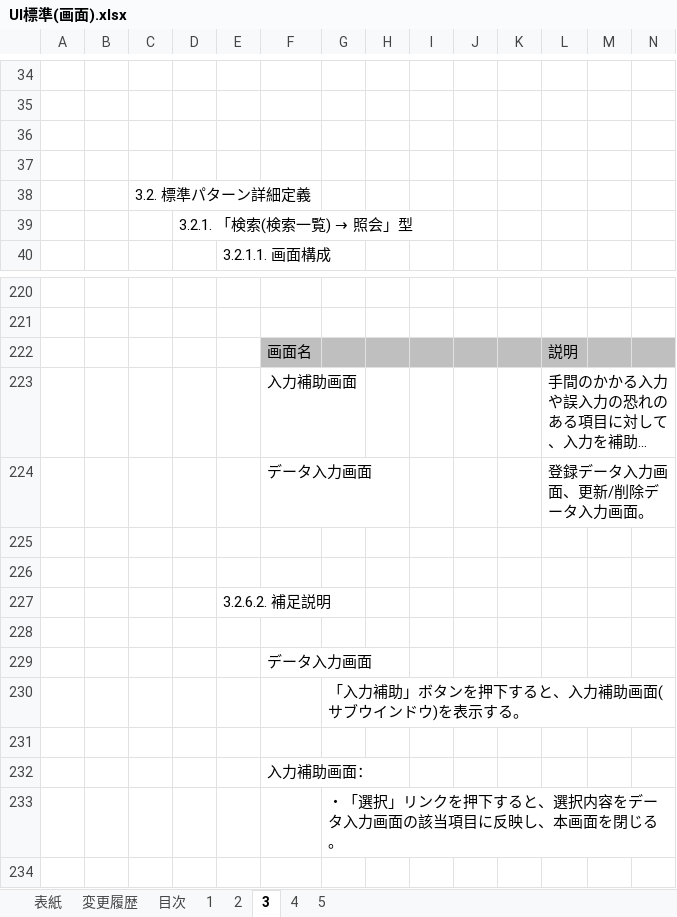
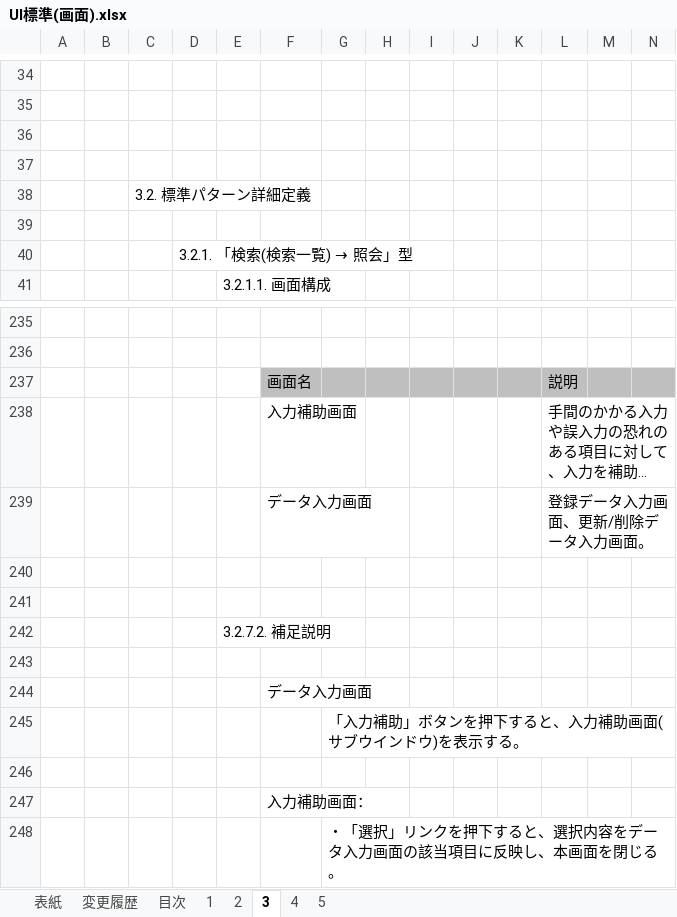
Before and after one commit to Fintan-contents/nablarch-system-development-guide, an Excel workbook: サンプルプロジェクト/設計書/A1_プロジェクト管理システム/020_方式設計/020_開発標準/010_設計標準/UI標準(画面).xlsx, sheet 3, drawn as a sheet; only a part is shown, gaps mark what is left out; the shorter side is filled out with more unchanged rows; long unchanged cells end in …; values as stored, in another font and other column widths than the file's, no borders; charts and pictures not drawn; addresses are those after the commit; rows hold the shown columns only; the diff covers the shown part only; the diff names each change by its address in the sheet, - before the commit and + after, or states it on an @@ line.

```diff
--- a/サンプルプロジェクト/設計書/A1_プロジェクト管理システム/020_方式設計/020_開発標準/010_設計標準/UI標準(画面).xlsx (sheet 3)
+++ b/サンプルプロジェクト/設計書/A1_プロジェクト管理システム/020_方式設計/020_開発標準/010_設計標準/UI標準(画面).xlsx (sheet 3)
+row 39: (empty)
-E242: 3.2.6.2. 補足説明
+E242: 3.2.7.2. 補足説明
```
Also changed, not shown: 35 added rows, 21 removed rows, 6 moved rows and 7 edited cells elsewhere in this sheet, charts or pictures.
